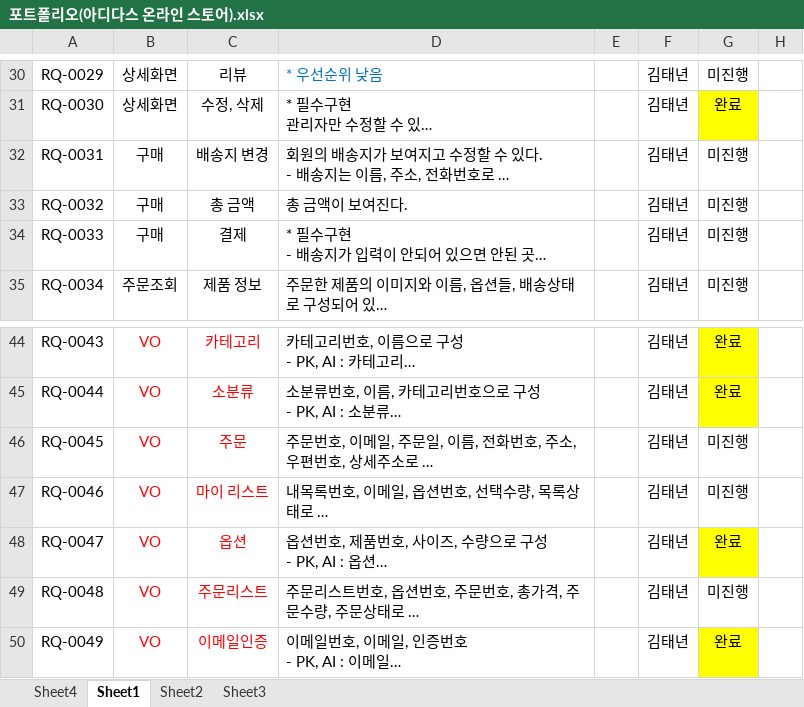
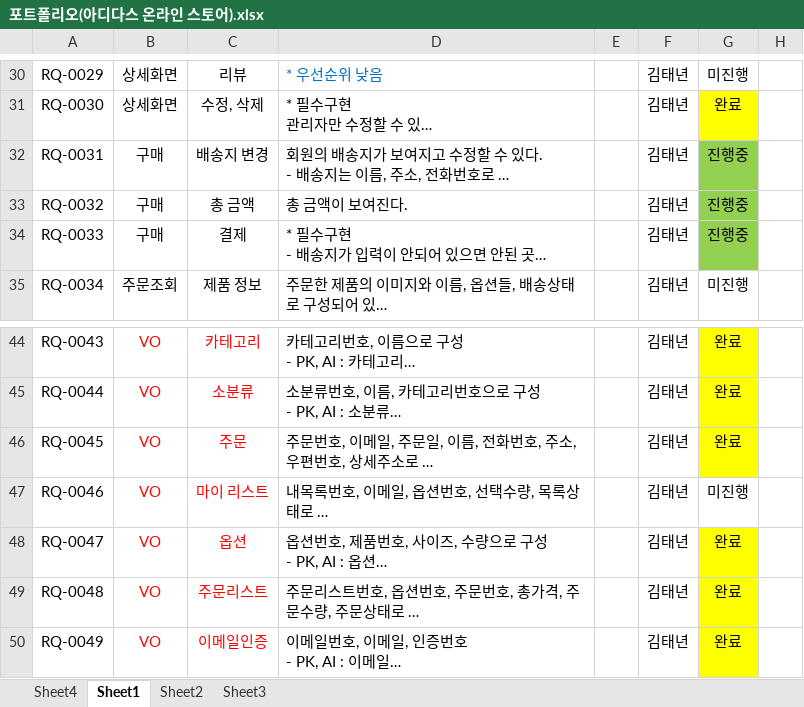
Before and after one commit to KIMTAENYEON/adidas_store_tn, an Excel workbook: 포트폴리오(아디다스 온라인 스토어).xlsx, sheet Sheet1, drawn as a sheet; only a part is shown, gaps mark what is left out; long unchanged cells end in …; values as stored, in another font and other column widths than the file's, no borders; the diff names each change by its address in the sheet, - before the commit and + after, or states it on an @@ line.

Commit message:
포트폴리오 요구사항 명세서 (아디다스온라인스토어)

```diff
--- a/포트폴리오(아디다스 온라인 스토어).xlsx (sheet Sheet1)
+++ b/포트폴리오(아디다스 온라인 스토어).xlsx (sheet Sheet1)
-G32:G34: 미진행
+G32:G34: 진행중
-G32:G34 fill: none
+G32:G34 fill: #92D050
-G46: 미진행
+G46: 완료
-G46 fill: none
+G46 fill: #FFFF00
-G49: 미진행
+G49: 완료
-G49 fill: none
+G49 fill: #FFFF00
```
